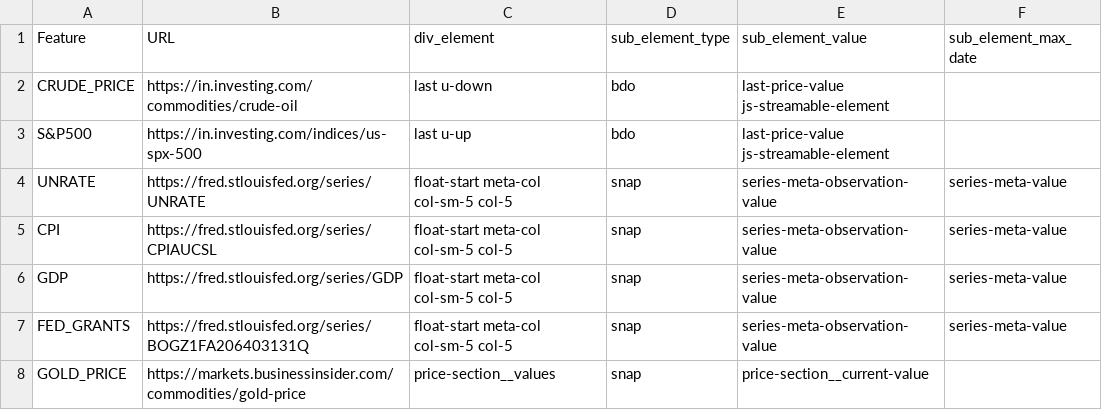
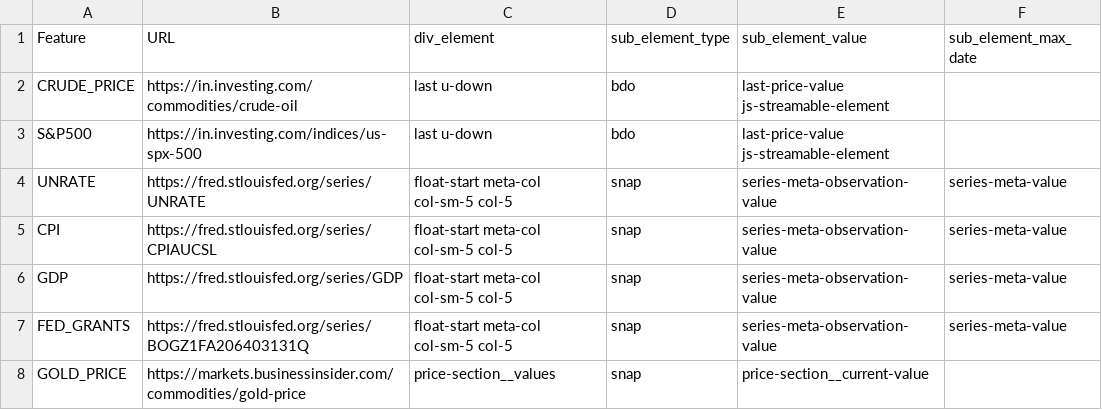
Before and after one commit to rohankblend/Forecasting_exog_files, a CSV file: Feature_list.csv, drawn as a sheet.

Commit message:
Updated feature_list and exog_variables file
Changed URL div parameter for feature_list

```diff
--- a/Feature_list.csv
+++ b/Feature_list.csv
@@ -2,3 +2,3 @@
 CRUDE_PRICE,https://in.investing.com/commodities/crude-oil,last u-down,bdo,last-price-value js-streamable-element,
-S&P500,https://in.investing.com/indices/us-spx-500,last u-up,bdo,last-price-value js-streamable-element,
+S&P500,https://in.investing.com/indices/us-spx-500,last u-down,bdo,last-price-value js-streamable-element,
 UNRATE,https://fred.stlouisfed.org/series/UNRATE,float-start meta-col col-sm-5 col-5,snap,series-meta-observation-value,series-meta-value
```
Also changed, not shown: 1 other file.
